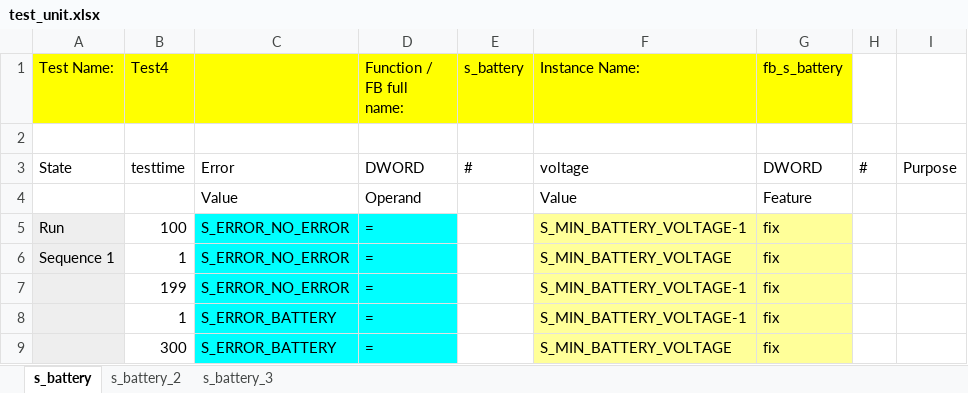
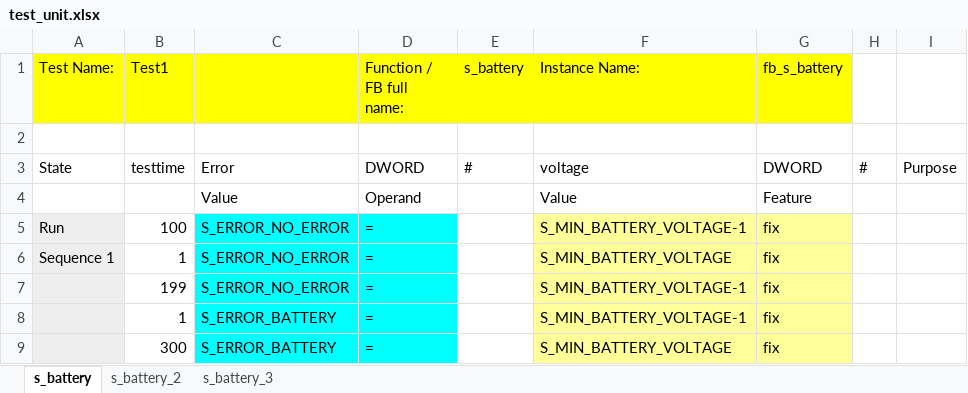
Before and after one commit to flhofer/IEC_61131-3_TestLib, an Excel workbook: AutoGen/test_unit.xlsx, sheet s_battery, drawn as a sheet; values as stored, in another font and other column widths than the file's, no borders; the diff names each change by its address in the sheet, - before the commit and + after, or states it on an @@ line.

Commit message:
Autogen: first implementation of sheet iterator on workbook
changed test names in xlsx to create separate test files

```diff
--- a/AutoGen/test_unit.xlsx (sheet s_battery)
+++ b/AutoGen/test_unit.xlsx (sheet s_battery)
-B1: Test4
+B1: Test1
```
Also changed, not shown: sheet s_battery_2, sheet s_battery_3, 3 other files.
